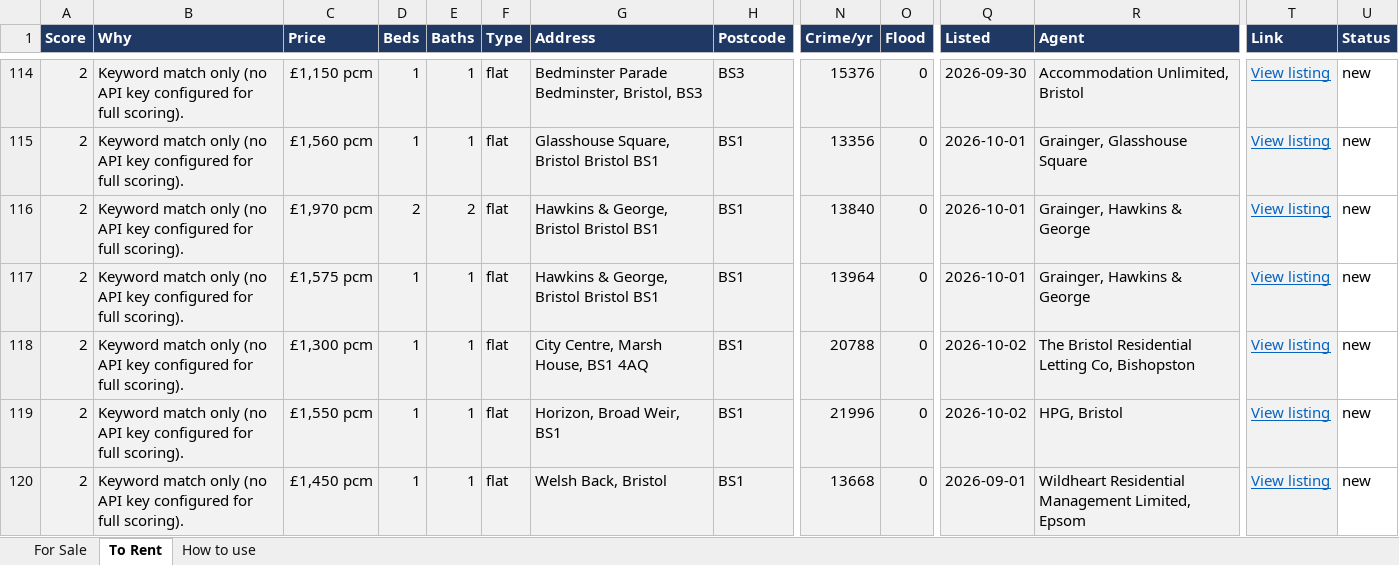
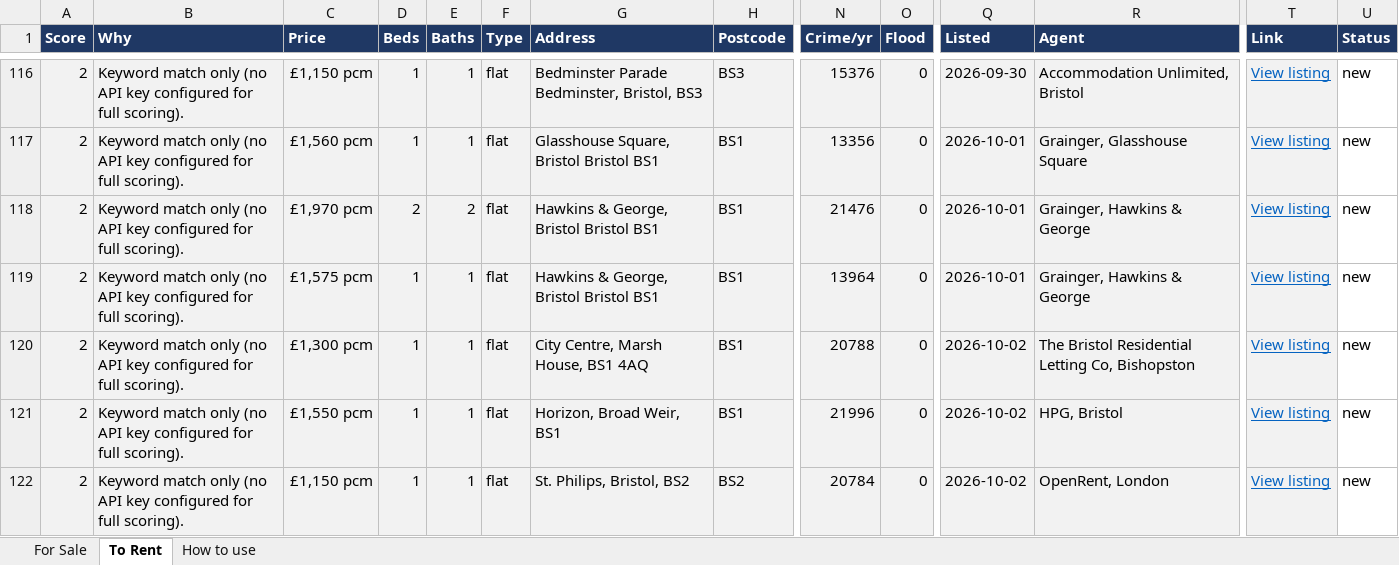
Before and after one commit to dcracknell/house_finder, an Excel workbook: data/houses.xlsx, sheet To Rent, drawn as a sheet; only a part is shown, gaps mark what is left out; the shorter side is filled out with more unchanged rows; values as stored, in another font and other column widths than the file's, no borders; addresses are those after the commit; rows hold the shown columns only; the diff covers the shown part only; the diff names each change by its address in the sheet, - before the commit and + after, or states it on an @@ line.

```diff
--- a/data/houses.xlsx (sheet To Rent)
+++ b/data/houses.xlsx (sheet To Rent)
-N118 (Crime/yr): 13840
+N118 (Crime/yr): 21476
+row 122: 2 | Keyword match only (no API key configured for full scoring). | £1,150 pcm | 1 | 1 | flat | St. Philips, Bristol, BS2 | BS2 | 20784 | 0 | 2026-10-02 | OpenRent, London | View listing | new
```
Also changed, not shown: 6 added rows and 3 edited cells elsewhere in this sheet, hidden cells, 3 other files.
